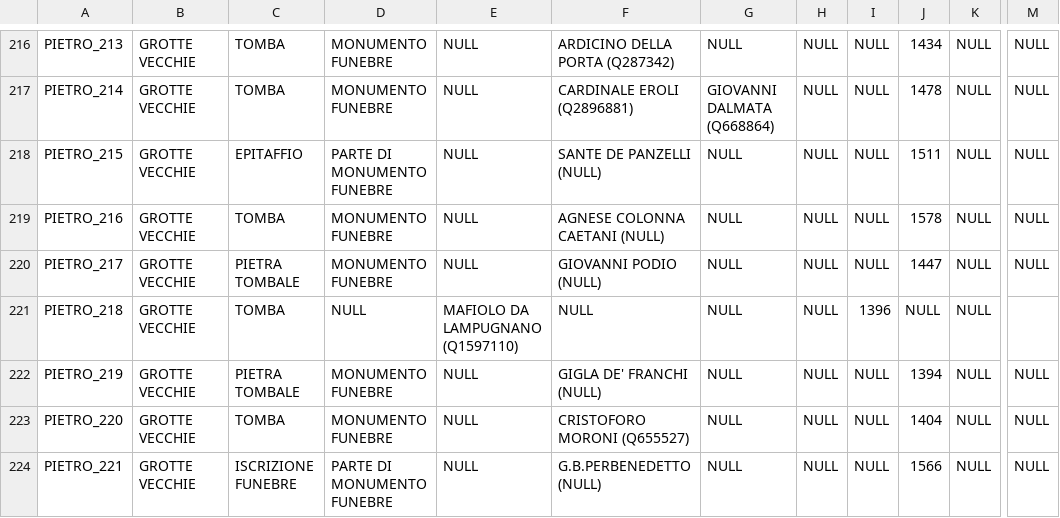
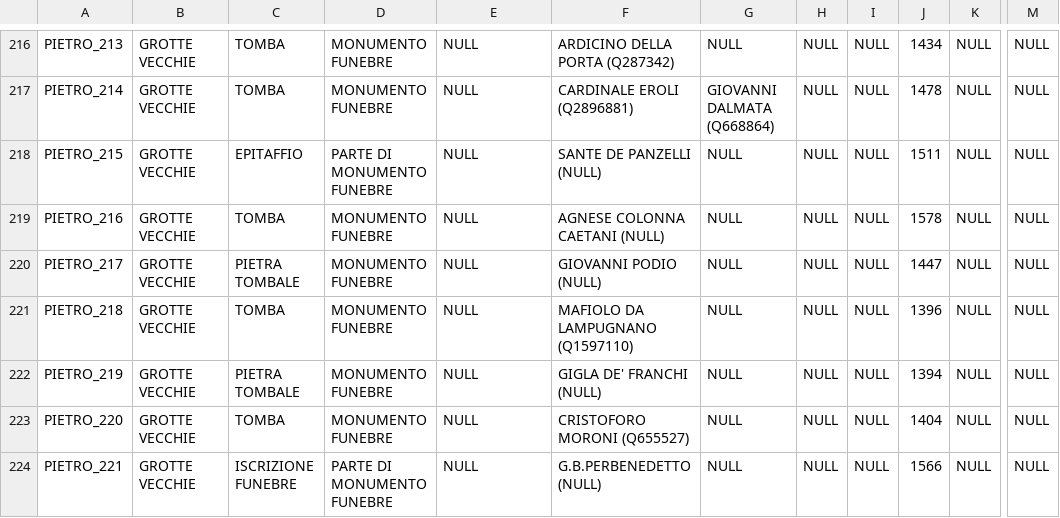
Before and after one commit to glptr-gh/Roma-Sotterranea, a CSV file: data/CSV/S.PIETRO_IN_VATICANO.csv, drawn as a sheet; only a part is shown, gaps mark what is left out; the diff names each change by its address in the sheet, - before the commit and + after, or states it on an @@ line.

Commit message:
Update S.PIETRO_IN_VATICANO.csv

```diff
--- a/data/CSV/S.PIETRO_IN_VATICANO.csv
+++ b/data/CSV/S.PIETRO_IN_VATICANO.csv
-D221: NULL
+D221: MONUMENTO FUNEBRE
-E221: MAFIOLO DA LAMPUGNANO (Q1597110)
+E221: NULL
-F221: NULL
+F221: MAFIOLO DA LAMPUGNANO (Q1597110)
-I221: 1396
+I221: NULL
-J221: NULL
+J221: 1396
-M221: (empty)
+M221: NULL
```
